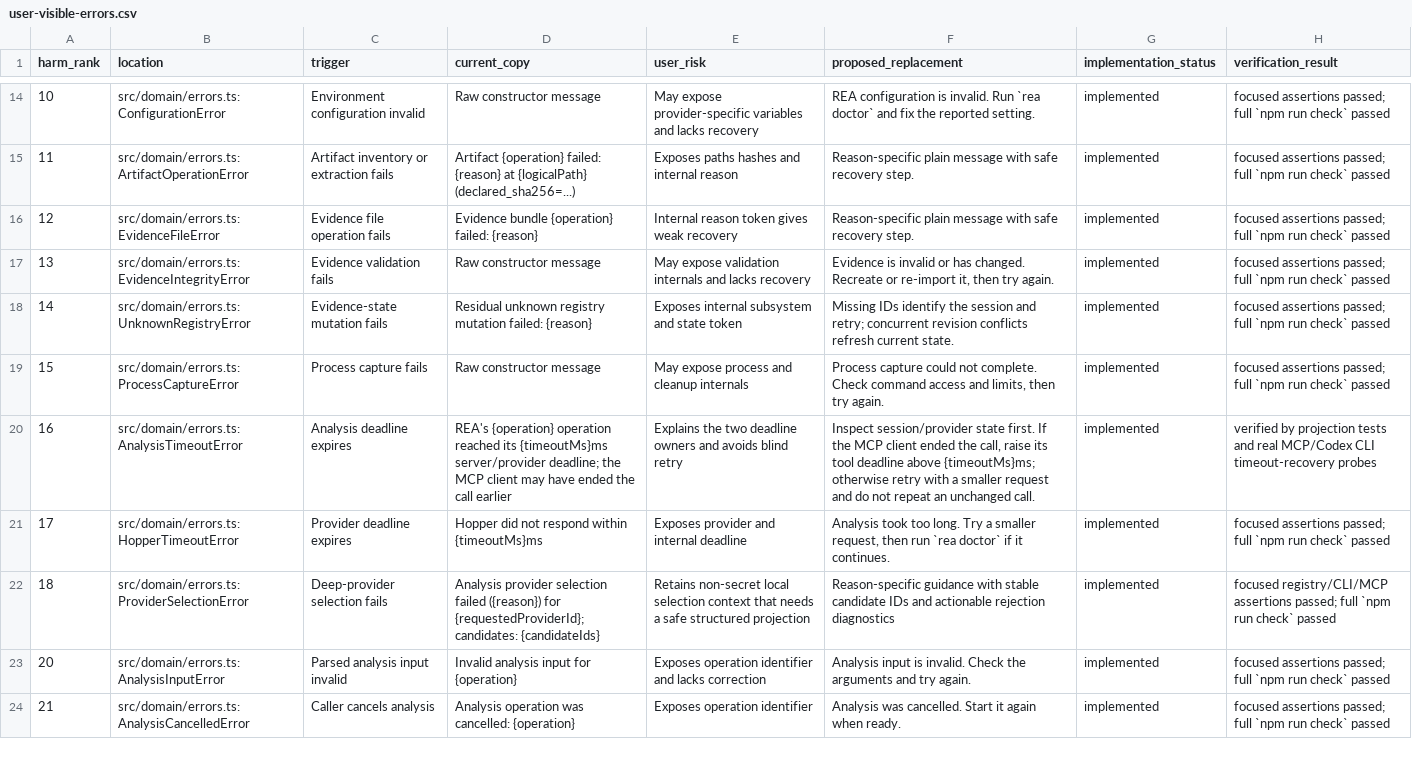
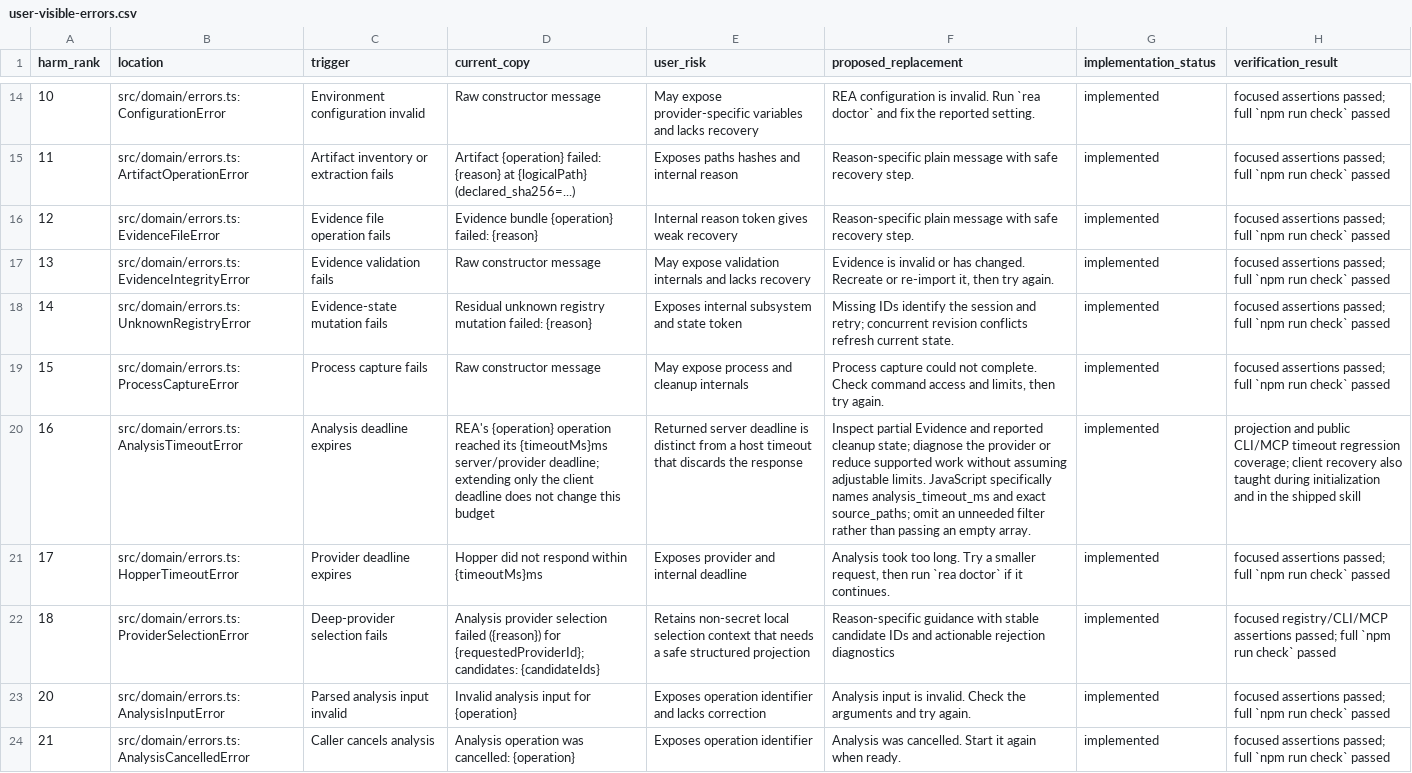
Before and after one commit to 0610840119/rea, a CSV file: docs/user-visible-errors.csv, drawn as a sheet; only a part is shown, gaps mark what is left out; the diff names each change by its address in the sheet, - before the commit and + after, or states it on an @@ line.

Commit message:
fix(mcp): guide client and provider timeout recovery (#5608)
Teach client deadline recovery before REA results can be discarded, distinguish
producer-owned server budgets, and preserve Evidence/cleanup uncertainty.
Include actual Codex CLI recovery probes and CLI/MCP regression coverage.

Fixes #5598

Assisted-by: Kogasa (gensokyo-skills:kogasa-surprise-testing)

```diff
--- a/docs/user-visible-errors.csv
+++ b/docs/user-visible-errors.csv
-D20 (current_copy): …server/provider deadline; the MCP client may have ended the call earlier
+D20 (current_copy): …server/provider deadline; extending only the client deadline does not change this budget
-E20 (user_risk): Explains the two deadline owners and avoids blind retry
+E20 (user_risk): Returned server deadline is distinct from a host timeout that discards the response
-F20 (proposed_replacement): Inspect session/provider state first. If the MCP client ended the call, raise its tool deadline above {timeoutMs}ms; otherwise retry with a smaller request and do not repeat an unchanged call.
+F20 (proposed_replacement): Inspect partial Evidence and reported cleanup state; diagnose the provider or reduce supported work without assuming adjustable limits. JavaScript specifically names analysis_timeout_ms and exact source_paths; omit an unneeded filter rather than passing an empty array.
-H20 (verification_result): verified by projection tests and real MCP/Codex CLI timeout-recovery probes
+H20 (verification_result): projection and public CLI/MCP timeout regression coverage; client recovery also taught during initialization and in the shipped skill
```
Also changed, not shown: 13 other files.
